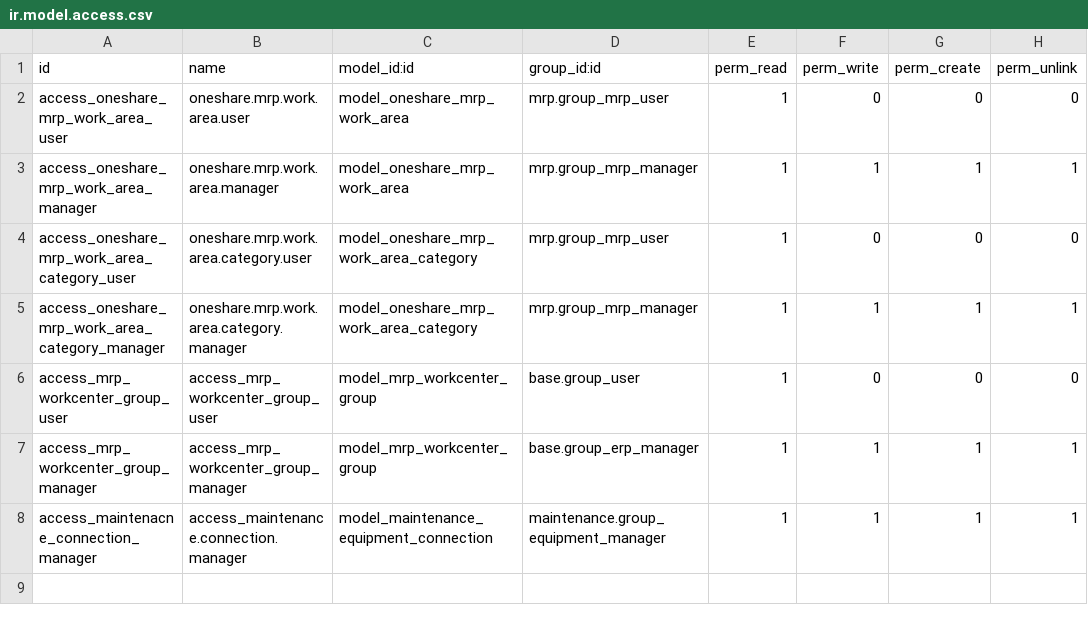
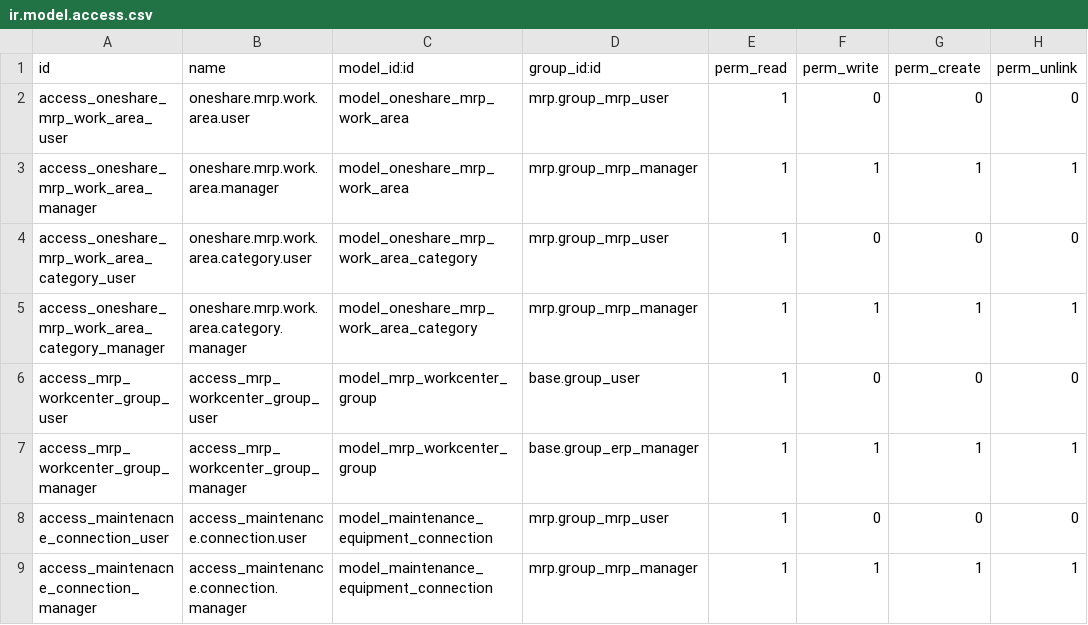
Before and after one commit to wangqian-lab/onesphere, a CSV file: server/onesphere/onesphere_mdm/security/ir.model.access.csv, drawn as a sheet.

Commit message:
[FIX] (onesphere_assembly_industry,onesphere_mdm,onesphere_core) 修改代码不规范的地方。

```diff
--- a/server/onesphere/onesphere_mdm/security/ir.model.access.csv
+++ b/server/onesphere/onesphere_mdm/security/ir.model.access.csv
@@ -7,2 +7,3 @@ access_mrp_workcenter_group_user,access_mrp_workcenter_group_user,model_mrp_work
 access_mrp_workcenter_group_manager,access_mrp_workcenter_group_manager,model_mrp_workcenter_group,base.group_erp_manager,1,1,1,1
-access_maintenacne_connection_manager,access_maintenance.connection.manager,model_maintenance_equipment_connection,maintenance.group_equipment_manager,1,1,1,1
+access_maintenacne_connection_user,access_maintenance.connection.user,model_maintenance_equipment_connection,mrp.group_mrp_user,1,0,0,0
+access_maintenacne_connection_manager,access_maintenance.connection.manager,model_maintenance_equipment_connection,mrp.group_mrp_manager,1,1,1,1
```
Also changed, not shown: 13 other files.
